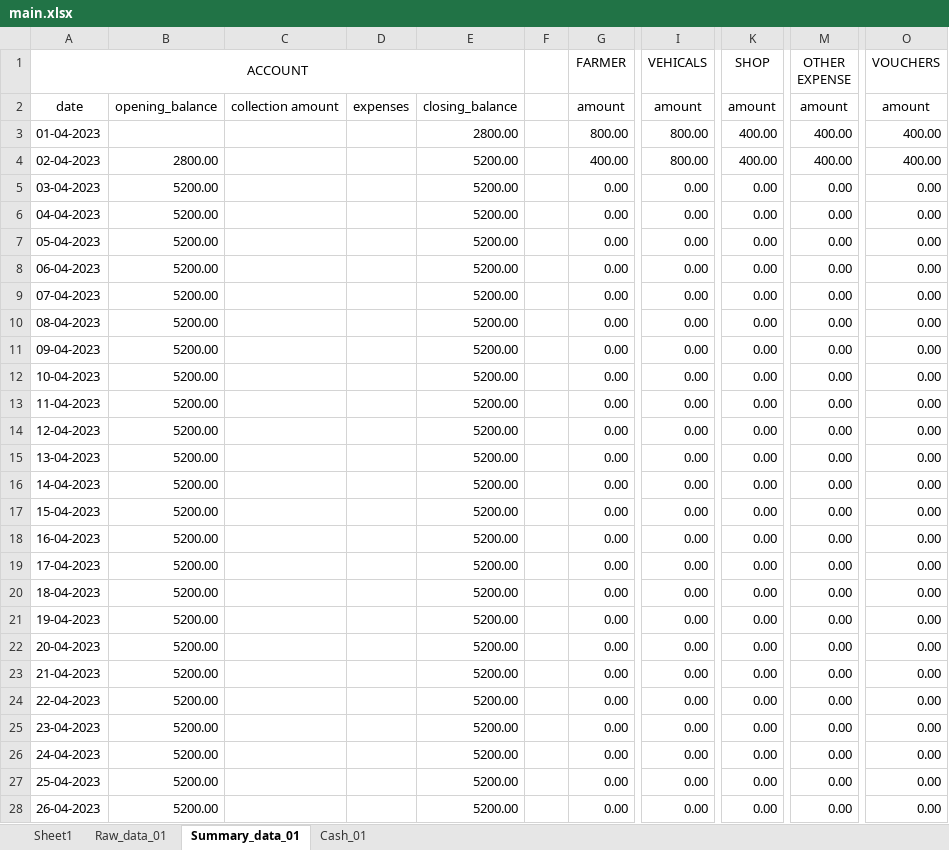
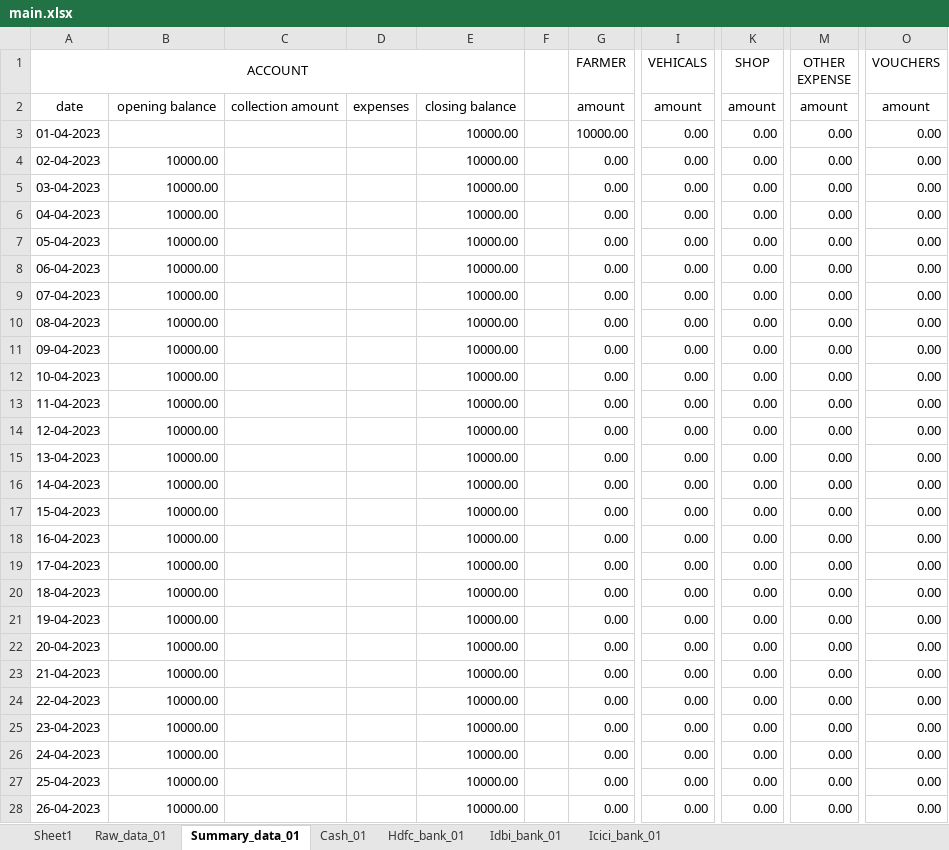
Before and after one commit to milanjakhaniya/expenses, an Excel workbook: main.xlsx, sheet Summary_data_01, drawn as a sheet; only a part is shown, gaps mark what is left out; values as stored, in another font and other column widths than the file's, no borders; 1 other sheet too large or unreadable and not compared; the diff covers the shown part only; the diff names each change by its address in the sheet, - before the commit and + after, or states it on an @@ line.

```diff
--- a/main.xlsx (sheet Summary_data_01)
+++ b/main.xlsx (sheet Summary_data_01)
+sheet tab: Hdfc_bank_01
+sheet tab: Idbi_bank_01
+sheet tab: Icici_bank_01
-B2: opening_balance
+B2: opening balance
-E2: closing_balance
+E2: closing balance
-E3: 2800.00
+E3: 10000.00
-G3 (FARMER): 800.00
+G3 (FARMER): 10000.00
-I3:I4 (VEHICALS): 800.00
+I3:I4 (VEHICALS): 0.00
-K3:K4 (SHOP): 400.00
+K3:K4 (SHOP): 0.00
-M3:M4 (OTHER EXPENSE): 400.00
+M3:M4 (OTHER EXPENSE): 0.00
-O3:O4 (VOUCHERS): 400.00
+O3:O4 (VOUCHERS): 0.00
-B4: 2800.00
+B4: 10000.00
-E4:E28: 5200.00
+E4:E28: 10000.00
-G4 (FARMER): 400.00
+G4 (FARMER): 0.00
-B5:B28: 5200.00
+B5:B28: 10000.00
```
Also changed, not shown: 680 edited cells elsewhere in this sheet, sheet Cash_01, sheet Raw_data_01, 2 other files.
